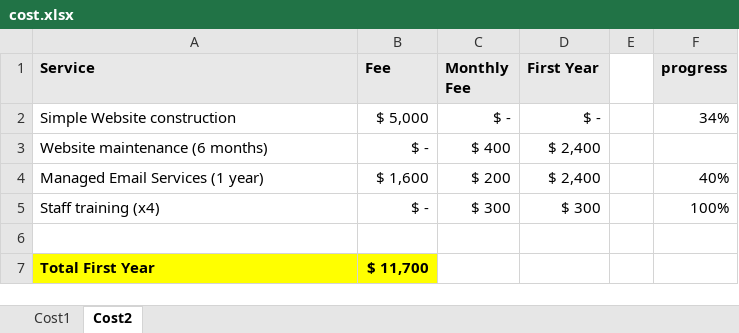
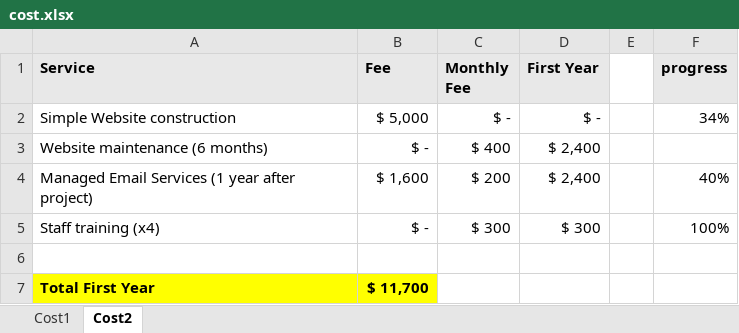
Before and after one commit to Advanced-Diploma-of-IT-Tel-Network-Eng/Assessments, an Excel workbook: TERM4/T4B2-ICTICT608-Interact_with_clients/2-assessments/cost.xlsx, sheet Cost2, drawn as a sheet; values as stored, in another font and other column widths than the file's, no borders; charts and pictures not drawn; the diff names each change by its address in the sheet, - before the commit and + after, or states it on an @@ line.

```diff
--- a/TERM4/T4B2-ICTICT608-Interact_with_clients/2-assessments/cost.xlsx (sheet Cost2)
+++ b/TERM4/T4B2-ICTICT608-Interact_with_clients/2-assessments/cost.xlsx (sheet Cost2)
-A4 (Service): Managed Email Services (1 year)
+A4 (Service): Managed Email Services (1 year after project)
```
Also changed, not shown: sheet Cost1, charts or pictures, 1 other file.
